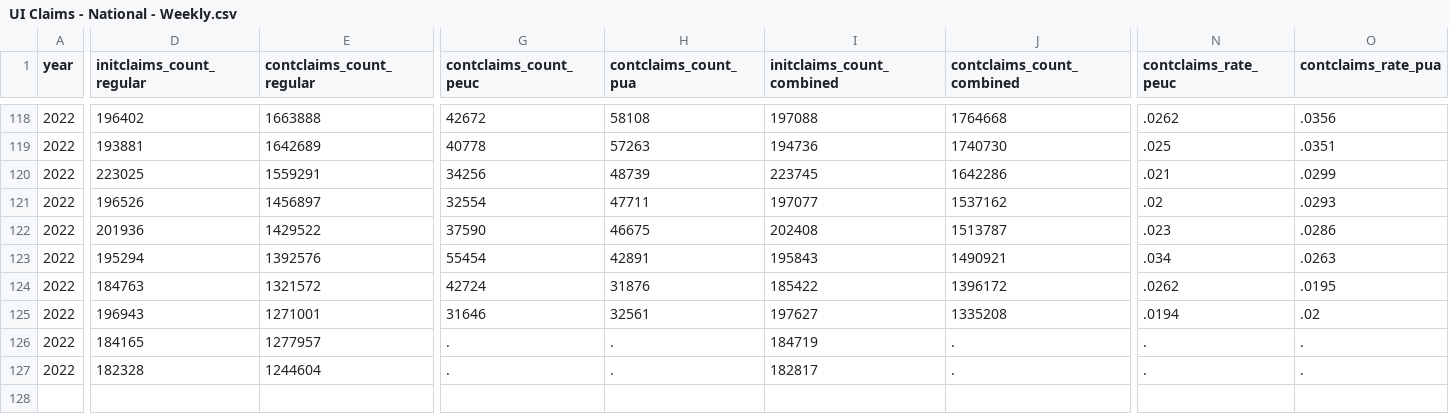
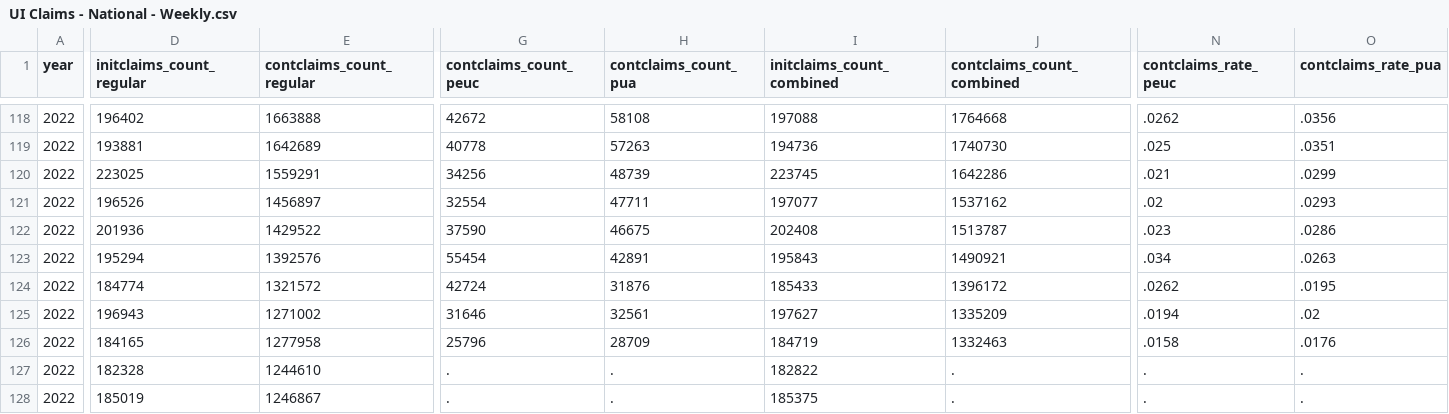
Before and after one commit to OpportunityInsights/EconomicTracker, a CSV file: data/UI Claims - National - Weekly.csv, drawn as a sheet; only a part is shown, gaps mark what is left out; rows hold the shown columns only; the diff covers the shown part only; the diff names each change by its address in the sheet, - before the commit and + after, or states it on an @@ line.

```diff
--- a/data/UI Claims - National - Weekly.csv
+++ b/data/UI Claims - National - Weekly.csv
-D124 (initclaims_count_regular): 184763
+D124 (initclaims_count_regular): 184774
-I124 (initclaims_count_combined): 185422
+I124 (initclaims_count_combined): 185433
-E125 (contclaims_count_regular): 1271001
+E125 (contclaims_count_regular): 1271002
-J125 (contclaims_count_combined): 1335208
+J125 (contclaims_count_combined): 1335209
-E126 (contclaims_count_regular): 1277957
+E126 (contclaims_count_regular): 1277958
-G126 (contclaims_count_peuc): .
+G126 (contclaims_count_peuc): 25796
-H126 (contclaims_count_pua): .
+H126 (contclaims_count_pua): 28709
-J126 (contclaims_count_combined): .
+J126 (contclaims_count_combined): 1332463
-N126 (contclaims_rate_peuc): .
+N126 (contclaims_rate_peuc): .0158
-O126 (contclaims_rate_pua): .
+O126 (contclaims_rate_pua): .0176
-E127 (contclaims_count_regular): 1244604
+E127 (contclaims_count_regular): 1244610
-I127 (initclaims_count_combined): 182817
+I127 (initclaims_count_combined): 182822
+row 128: 2022 | 185019 | 1246867 | . | . | 185375 | . | . | .
```
Also changed, not shown: 3 edited cells elsewhere in this file, data/UI Claims - City - Weekly.csv, data/UI Claims - State - Weekly.csv, 1 other file.
